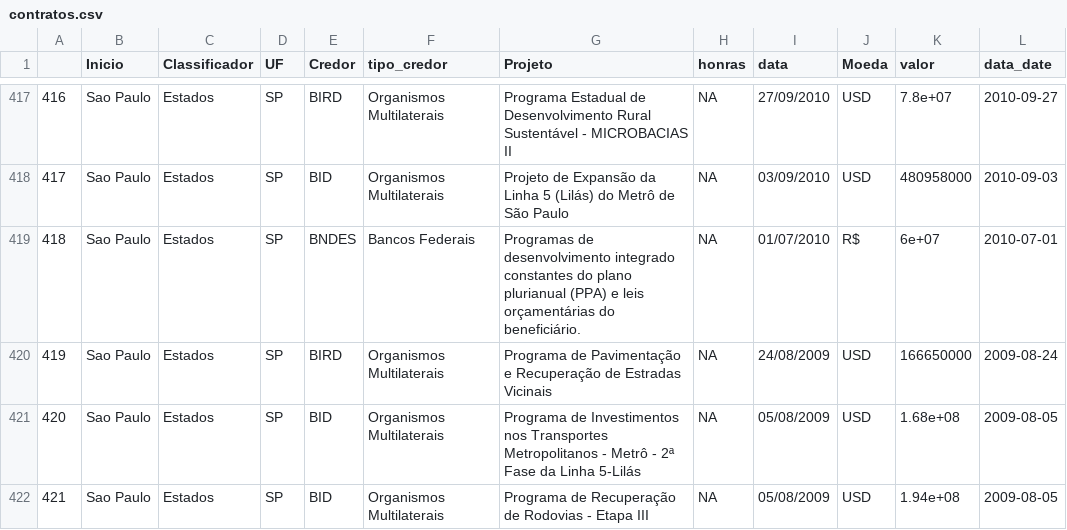
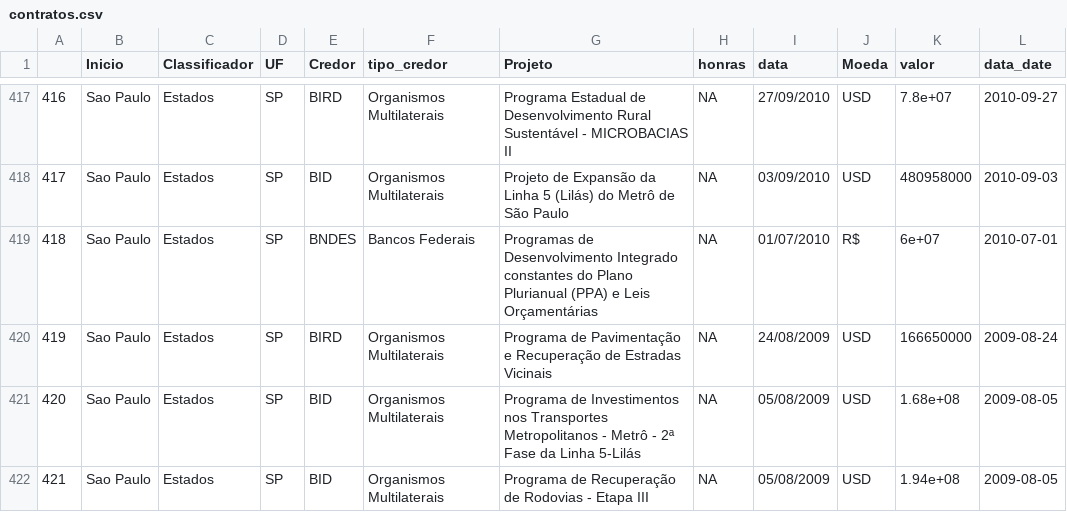
Before and after one commit to tchiluanda/garantias, a CSV file: webpage/dados/contratos.csv, drawn as a sheet; only a part is shown, gaps mark what is left out.

Commit message:
atualização de informações cadastrais

```diff
--- a/webpage/dados/contratos.csv
+++ b/webpage/dados/contratos.csv
@@ -419,3 +419,3 @@
 "417","Sao Paulo","Estados","SP","BID","Organismos Multilaterais","Projeto de Expansão da Linha 5 (Lilás) do Metrô de São Paulo",NA,"03/09/2010","USD",480958000,2010-09-03
-"418","Sao Paulo","Estados","SP","BNDES","Bancos Federais","Programas de desenvolvimento integrado constantes do plano plurianual (PPA) e leis orçamentárias do beneficiário.",NA,"01/07/2010","R$",6e+07,2010-07-01
+"418","Sao Paulo","Estados","SP","BNDES","Bancos Federais","Programas de Desenvolvimento Integrado constantes do Plano Plurianual (PPA) e Leis Orçamentárias",NA,"01/07/2010","R$",6e+07,2010-07-01
 "419","Sao Paulo","Estados","SP","BIRD","Organismos Multilaterais","Programa de Pavimentação e Recuperação de Estradas Vicinais",NA,"24/08/2009","USD",166650000,2009-08-24
```
